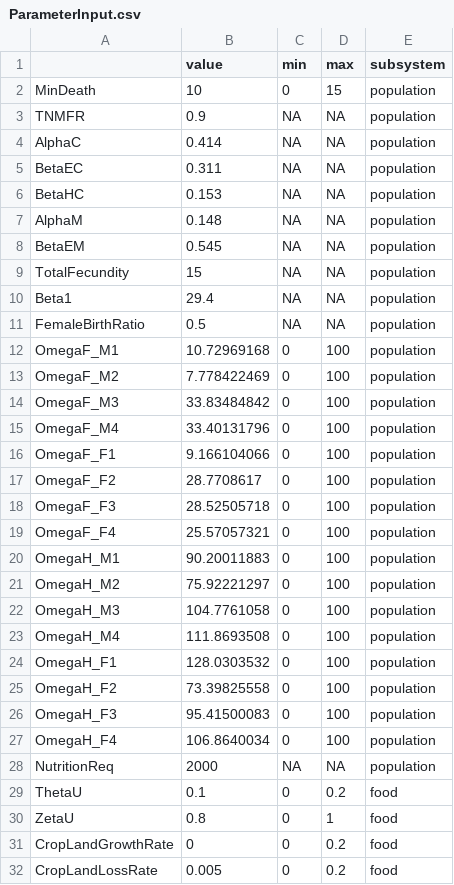
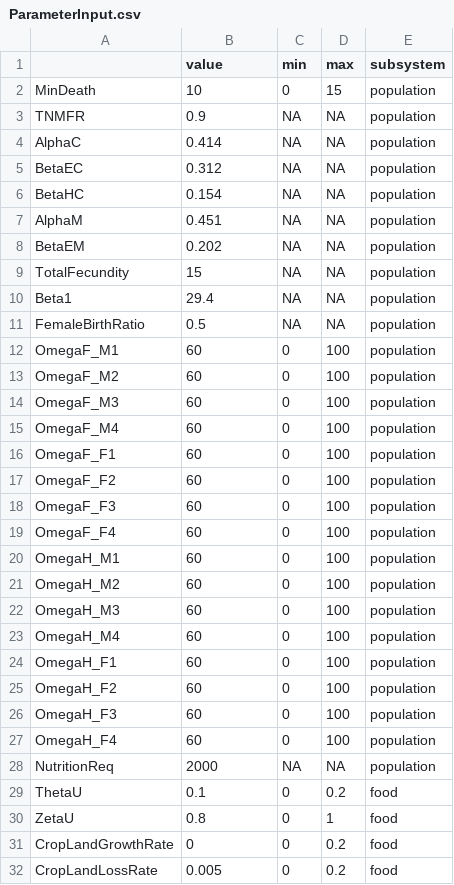
Before and after one commit to scarygary89/WorldPopulationModel, a CSV file: DataInput/ParameterInput.csv, drawn as a sheet; only a part is shown; the diff covers the shown part only.

```diff
--- a/DataInput/ParameterInput.csv
+++ b/DataInput/ParameterInput.csv
@@ -4,6 +4,6 @@ TNMFR,0.9,NA,NA,population
 AlphaC,0.414,NA,NA,population
-BetaEC,0.311,NA,NA,population
-BetaHC,0.153,NA,NA,population
-AlphaM,0.148,NA,NA,population
-BetaEM,0.545,NA,NA,population
+BetaEC,0.312,NA,NA,population
+BetaHC,0.154,NA,NA,population
+AlphaM,0.451,NA,NA,population
+BetaEM,0.202,NA,NA,population
 TotalFecundity,15,NA,NA,population
@@ -11,18 +11,18 @@ Beta1,29.4,NA,NA,population
 FemaleBirthRatio,0.5,NA,NA,population
-OmegaF_M1,10.72969168,0,100,population
-OmegaF_M2,7.778422469,0,100,population
-OmegaF_M3,33.83484842,0,100,population
-OmegaF_M4,33.40131796,0,100,population
-OmegaF_F1,9.166104066,0,100,population
-OmegaF_F2,28.7708617,0,100,population
-OmegaF_F3,28.52505718,0,100,population
-OmegaF_F4,25.57057321,0,100,population
-OmegaH_M1,90.20011883,0,100,population
-OmegaH_M2,75.92221297,0,100,population
-OmegaH_M3,104.7761058,0,100,population
-OmegaH_M4,111.8693508,0,100,population
-OmegaH_F1,128.0303532,0,100,population
-OmegaH_F2,73.39825558,0,100,population
-OmegaH_F3,95.41500083,0,100,population
-OmegaH_F4,106.8640034,0,100,population
+OmegaF_M1,60,0,100,population
+OmegaF_M2,60,0,100,population
+OmegaF_M3,60,0,100,population
+OmegaF_M4,60,0,100,population
+OmegaF_F1,60,0,100,population
+OmegaF_F2,60,0,100,population
+OmegaF_F3,60,0,100,population
+OmegaF_F4,60,0,100,population
+OmegaH_M1,60,0,100,population
+OmegaH_M2,60,0,100,population
+OmegaH_M3,60,0,100,population
+OmegaH_M4,60,0,100,population
+OmegaH_F1,60,0,100,population
+OmegaH_F2,60,0,100,population
+OmegaH_F3,60,0,100,population
+OmegaH_F4,60,0,100,population
 NutritionReq,2000,NA,NA,population
```
Also changed, not shown: 36 edited cells elsewhere in this file, DataInput/InitialValueInput.csv, DataInput/MiddleCountries.csv, 12 other files.
